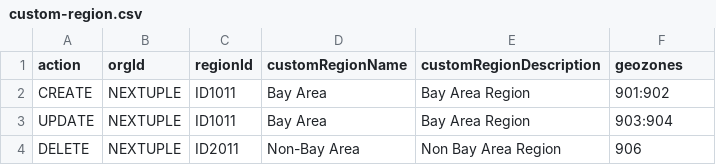
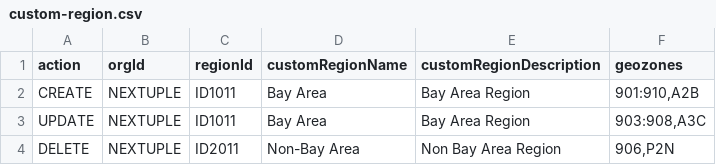
Before and after one commit to jimmydavenextuple/pe-masterdata-uservice-dummy, a CSV file: src/main/resources/static/templates/custom-region.csv, drawn as a sheet.

Commit message:
Merged in PSE-2567-custom-region-template-update (pull request #150)
PSE-2967 Template update for custom regions

* template for custom region updated


Approved-by: Abhishek Singhal
Approved-by: Malay Mehta

```diff
--- a/src/main/resources/static/templates/custom-region.csv
+++ b/src/main/resources/static/templates/custom-region.csv
@@ -1,4 +1,4 @@
 action,orgId,regionId,customRegionName,customRegionDescription,geozones
-CREATE,NEXTUPLE,ID1011,Bay Area,Bay Area Region,901:902
-UPDATE,NEXTUPLE,ID1011,Bay Area,Bay Area Region,903:904
-DELETE,NEXTUPLE,ID2011,Non-Bay Area,Non Bay Area Region,906
+CREATE,NEXTUPLE,ID1011,Bay Area,Bay Area Region,"901:910,A2B"
+UPDATE,NEXTUPLE,ID1011,Bay Area,Bay Area Region,"903:908,A3C"
+DELETE,NEXTUPLE,ID2011,Non-Bay Area,Non Bay Area Region,"906,P2N"
```
